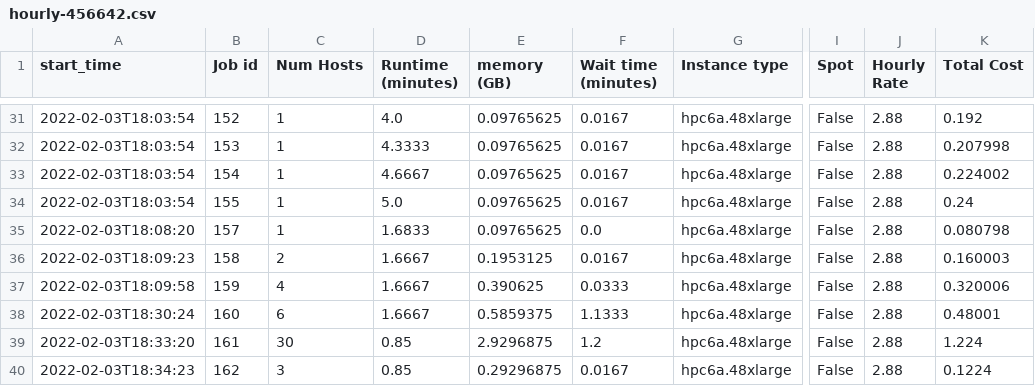
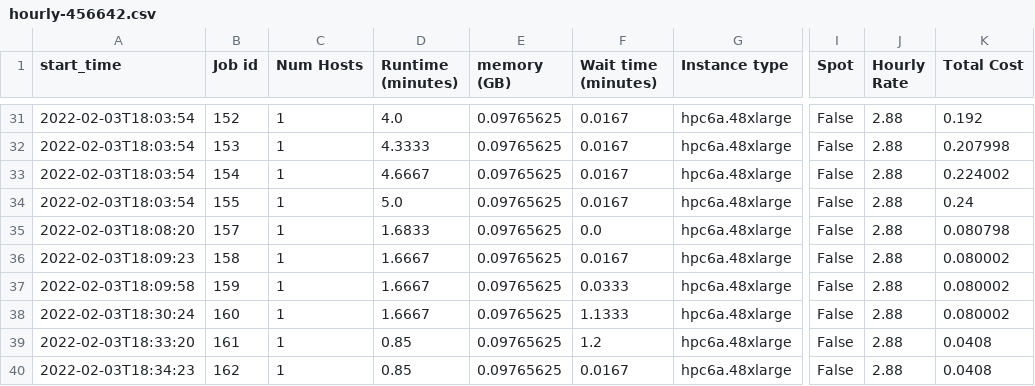
Before and after one commit to aws-samples/hpc-cost-simulator, a CSV file: test_files/JobAnalyzer/issues/13/hourly-456642.csv, drawn as a sheet; only a part is shown, gaps mark what is left out; the diff names each change by its address in the sheet, - before the commit and + after, or states it on an @@ line.

```diff
--- a/test_files/JobAnalyzer/issues/13/hourly-456642.csv
+++ b/test_files/JobAnalyzer/issues/13/hourly-456642.csv
-C36 (Num Hosts): 2
+C36 (Num Hosts): 1
-E36 (memory (GB)): 0.1953125
+E36 (memory (GB)): 0.09765625
-K36 (Total Cost): 0.160003
+K36 (Total Cost): 0.080002
-C37 (Num Hosts): 4
+C37 (Num Hosts): 1
-E37 (memory (GB)): 0.390625
+E37 (memory (GB)): 0.09765625
-K37 (Total Cost): 0.320006
+K37 (Total Cost): 0.080002
-C38 (Num Hosts): 6
+C38 (Num Hosts): 1
-E38 (memory (GB)): 0.5859375
+E38 (memory (GB)): 0.09765625
-K38 (Total Cost): 0.48001
+K38 (Total Cost): 0.080002
-C39 (Num Hosts): 30
+C39 (Num Hosts): 1
-E39 (memory (GB)): 2.9296875
+E39 (memory (GB)): 0.09765625
-K39 (Total Cost): 1.224
+K39 (Total Cost): 0.0408
-C40 (Num Hosts): 3
+C40 (Num Hosts): 1
-E40 (memory (GB)): 0.29296875
+E40 (memory (GB)): 0.09765625
-K40 (Total Cost): 0.1224
+K40 (Total Cost): 0.0408
```
Also changed, not shown: test_files/JobAnalyzer/accelerator/hourly-457720.csv, test_files/JobAnalyzer/issues/13/hourly-456644.csv, 31 other files.
